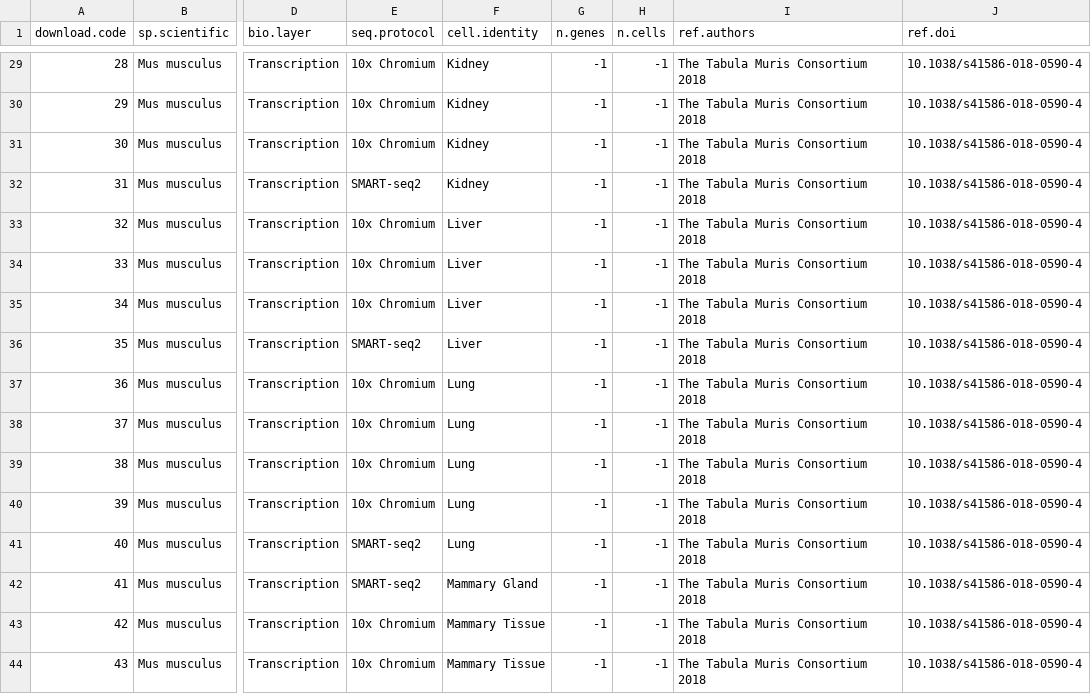
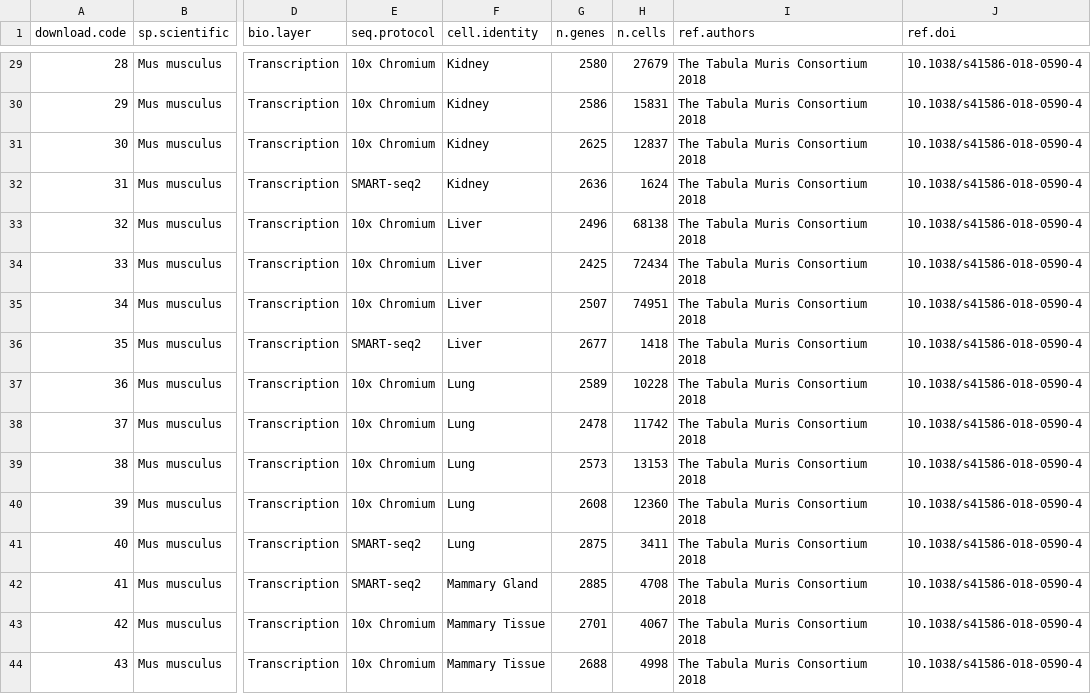
Before and after one commit to rlebron-bioinfo/gnlearn-api, a TSV file: db/datasets.tsv, drawn as a sheet; only a part is shown, gaps mark what is left out; the diff covers the shown part only; the diff names each change by its address in the sheet, - before the commit and + after, or states it on an @@ line.

```diff
--- a/db/datasets.tsv
+++ b/db/datasets.tsv
-G29 (n.genes): -1
+G29 (n.genes): 2580
-H29 (n.cells): -1
+H29 (n.cells): 27679
-G30 (n.genes): -1
+G30 (n.genes): 2586
-H30 (n.cells): -1
+H30 (n.cells): 15831
-G31 (n.genes): -1
+G31 (n.genes): 2625
-H31 (n.cells): -1
+H31 (n.cells): 12837
-G32 (n.genes): -1
+G32 (n.genes): 2636
-H32 (n.cells): -1
+H32 (n.cells): 1624
-G33 (n.genes): -1
+G33 (n.genes): 2496
-H33 (n.cells): -1
+H33 (n.cells): 68138
-G34 (n.genes): -1
+G34 (n.genes): 2425
-H34 (n.cells): -1
+H34 (n.cells): 72434
-G35 (n.genes): -1
+G35 (n.genes): 2507
-H35 (n.cells): -1
+H35 (n.cells): 74951
-G36 (n.genes): -1
+G36 (n.genes): 2677
-H36 (n.cells): -1
+H36 (n.cells): 1418
-G37 (n.genes): -1
+G37 (n.genes): 2589
-H37 (n.cells): -1
+H37 (n.cells): 10228
-G38 (n.genes): -1
+G38 (n.genes): 2478
-H38 (n.cells): -1
+H38 (n.cells): 11742
-G39 (n.genes): -1
+G39 (n.genes): 2573
-H39 (n.cells): -1
+H39 (n.cells): 13153
-G40 (n.genes): -1
+G40 (n.genes): 2608
-H40 (n.cells): -1
+H40 (n.cells): 12360
-G41 (n.genes): -1
+G41 (n.genes): 2875
-H41 (n.cells): -1
+H41 (n.cells): 3411
-G42 (n.genes): -1
+G42 (n.genes): 2885
-H42 (n.cells): -1
+H42 (n.cells): 4708
-G43 (n.genes): -1
+G43 (n.genes): 2701
-H43 (n.cells): -1
+H43 (n.cells): 4067
-G44 (n.genes): -1
+G44 (n.genes): 2688
-H44 (n.cells): -1
+H44 (n.cells): 4998
```
Also changed, not shown: 115 edited cells elsewhere in this file.
